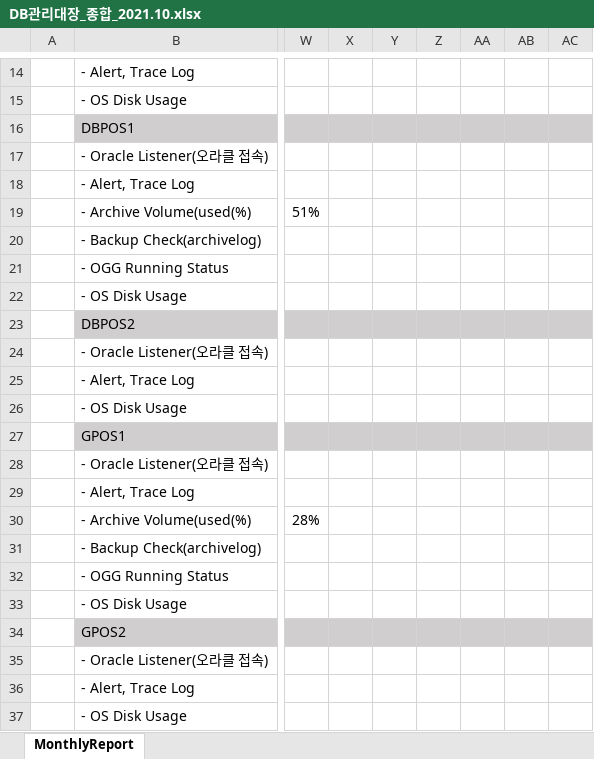
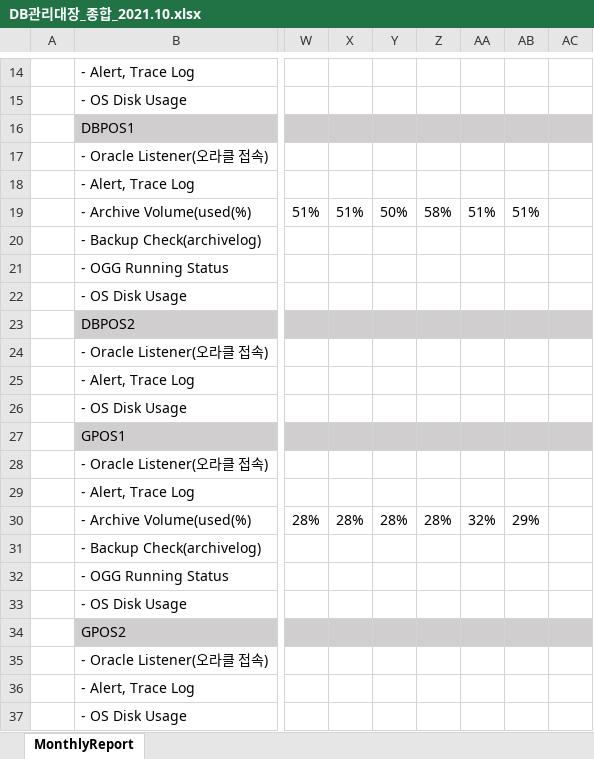
Before and after one commit to Dokyeongyun/DBMonitoring, an Excel workbook: report/DB관리대장_종합_2021.10.xlsx, sheet MonthlyReport, drawn as a sheet; only a part is shown, gaps mark what is left out; values as stored, in another font and other column widths than the file's, no borders; the diff covers the shown part only; the diff names each change by its address in the sheet, - before the commit and + after, or states it on an @@ line.

Commit message:
update Report

```diff
--- a/report/DB관리대장_종합_2021.10.xlsx (sheet MonthlyReport)
+++ b/report/DB관리대장_종합_2021.10.xlsx (sheet MonthlyReport)
-X19: (empty)
+X19: 51%
-Y19: (empty)
+Y19: 50%
-Z19: (empty)
+Z19: 58%
-AA19: (empty)
+AA19: 51%
-AB19: (empty)
+AB19: 51%
-X30: (empty)
+X30: 28%
-Y30: (empty)
+Y30: 28%
-Z30: (empty)
+Z30: 28%
-AA30: (empty)
+AA30: 32%
-AB30: (empty)
+AB30: 29%
```
Also changed, not shown: 36 edited cells elsewhere in this sheet, 18 other files.
